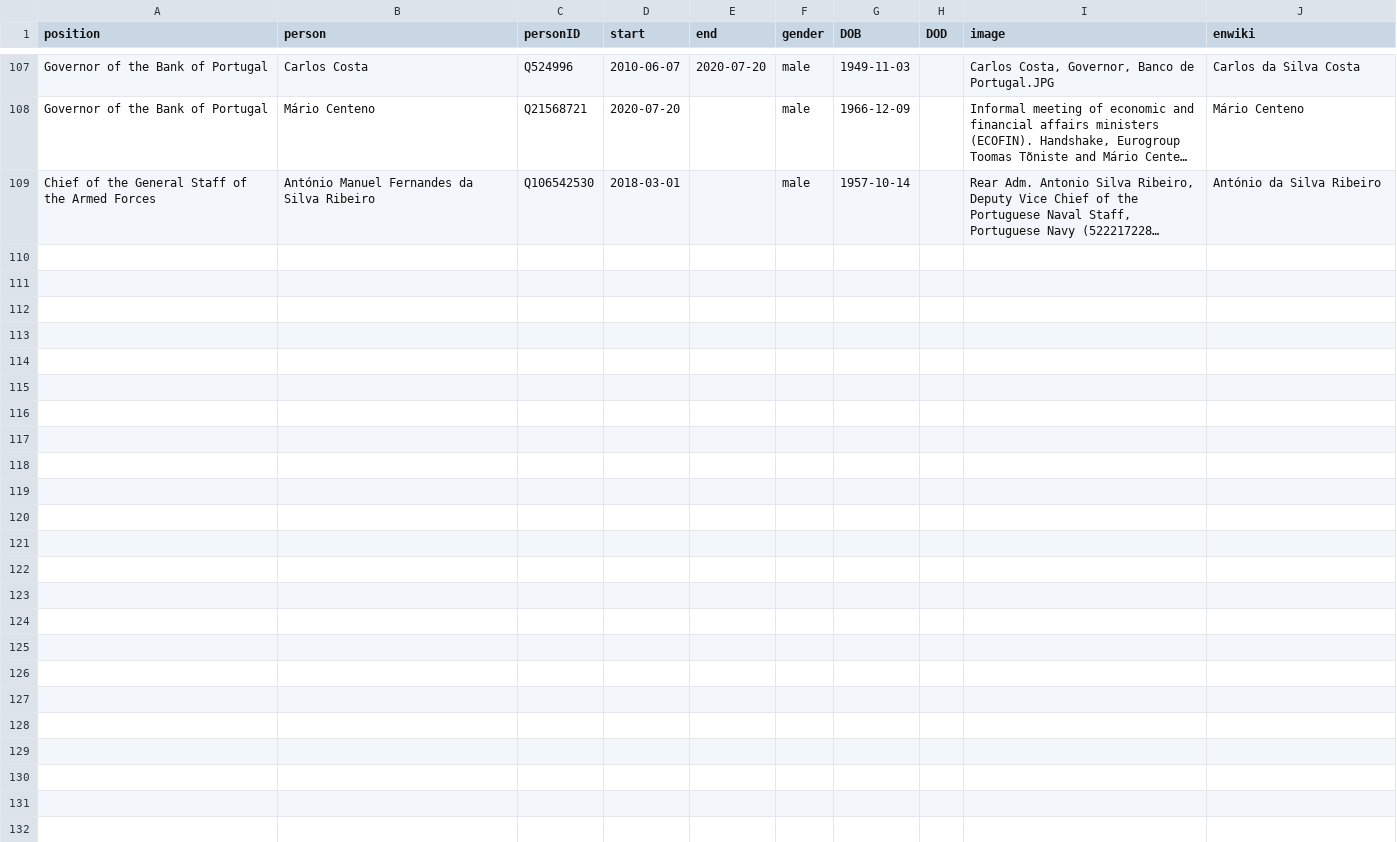
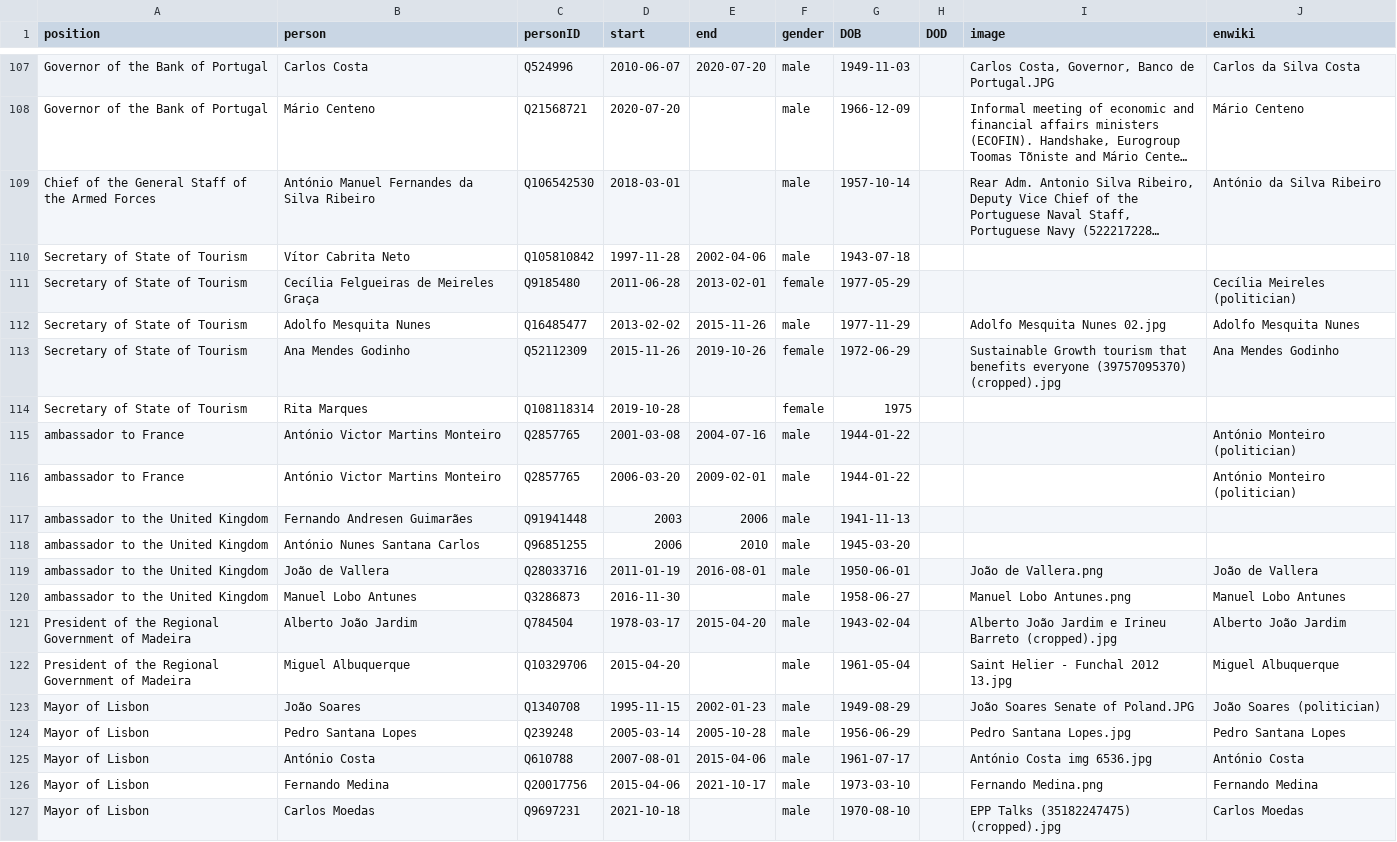
Before and after one commit to every-politician-scrapers/portugal-cabinet, a CSV file: html/holders21.csv, drawn as a sheet; only a part is shown, gaps mark what is left out; long unchanged cells end in …; the diff names each change by its address in the sheet, - before the commit and + after, or states it on an @@ line.

```diff
--- a/html/holders21.csv
+++ b/html/holders21.csv
+row 110: Secretary of State of Tourism | Vítor Cabrita Neto | Q105810842 | 1997-11-28 | 2002-04-06 | male | 1943-07-18
+row 111: Secretary of State of Tourism | Cecília Felgueiras de Meireles Graça | Q9185480 | 2011-06-28 | 2013-02-01 | female | 1977-05-29 |  |  | Cecília Meireles (politician)
+row 112: Secretary of State of Tourism | Adolfo Mesquita Nunes | Q16485477 | 2013-02-02 | 2015-11-26 | male | 1977-11-29 |  | Adolfo Mesquita Nunes 02.jpg | Adolfo Mesquita Nunes
+row 113: Secretary of State of Tourism | Ana Mendes Godinho | Q52112309 | 2015-11-26 | 2019-10-26 | female | 1972-06-29 |  | Sustainable Growth tourism that benefits everyone (39757095370) (cropped).jpg | Ana Mendes Godinho
+row 114: Secretary of State of Tourism | Rita Marques | Q108118314 | 2019-10-28 |  | female | 1975
+row 115: ambassador to France | António Victor Martins Monteiro | Q2857765 | 2001-03-08 | 2004-07-16 | male | 1944-01-22 |  |  | António Monteiro (politician)
+row 116: ambassador to France | António Victor Martins Monteiro | Q2857765 | 2006-03-20 | 2009-02-01 | male | 1944-01-22 |  |  | António Monteiro (politician)
+row 117: ambassador to the United Kingdom | Fernando Andresen Guimarães | Q91941448 | 2003 | 2006 | male | 1941-11-13
+row 118: ambassador to the United Kingdom | António Nunes Santana Carlos | Q96851255 | 2006 | 2010 | male | 1945-03-20
+row 119: ambassador to the United Kingdom | João de Vallera | Q28033716 | 2011-01-19 | 2016-08-01 | male | 1950-06-01 |  | João de Vallera.png | João de Vallera
+row 120: ambassador to the United Kingdom | Manuel Lobo Antunes | Q3286873 | 2016-11-30 |  | male | 1958-06-27 |  | Manuel Lobo Antunes.png | Manuel Lobo Antunes
+row 121: President of the Regional Government of Madeira | Alberto João Jardim | Q784504 | 1978-03-17 | 2015-04-20 | male | 1943-02-04 |  | Alberto João Jardim e Irineu Barreto (cropped).jpg | Alberto João Jardim
+row 122: President of the Regional Government of Madeira | Miguel Albuquerque | Q10329706 | 2015-04-20 |  | male | 1961-05-04 |  | Saint Helier - Funchal 2012 13.jpg | Miguel Albuquerque
+row 123: Mayor of Lisbon | João Soares | Q1340708 | 1995-11-15 | 2002-01-23 | male | 1949-08-29 |  | João Soares Senate of Poland.JPG | João Soares (politician)
+row 124: Mayor of Lisbon | Pedro Santana Lopes | Q239248 | 2005-03-14 | 2005-10-28 | male | 1956-06-29 |  | Pedro Santana Lopes.jpg | Pedro Santana Lopes
+row 125: Mayor of Lisbon | António Costa | Q610788 | 2007-08-01 | 2015-04-06 | male | 1961-07-17 |  | António Costa img 6536.jpg | António Costa
+row 126: Mayor of Lisbon | Fernando Medina | Q20017756 | 2015-04-06 | 2021-10-17 | male | 1973-03-10 |  | Fernando Medina.png | Fernando Medina
+row 127: Mayor of Lisbon | Carlos Moedas | Q9697231 | 2021-10-18 |  | male | 1970-08-10 |  | EPP Talks (35182247475) (cropped).jpg | Carlos Moedas
```
Also changed, not shown: html/legislators.csv.
